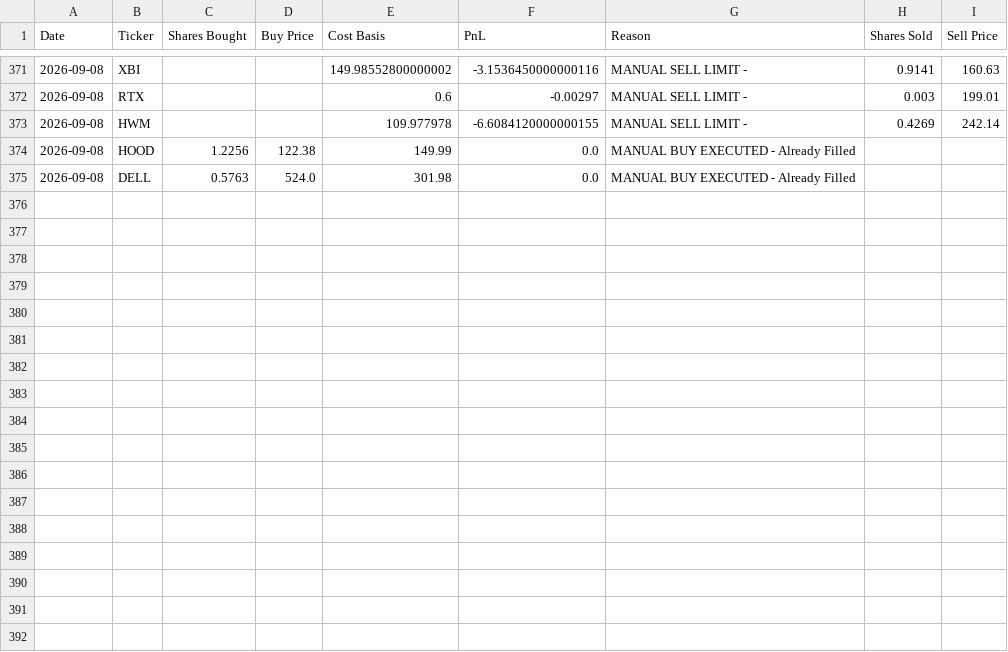
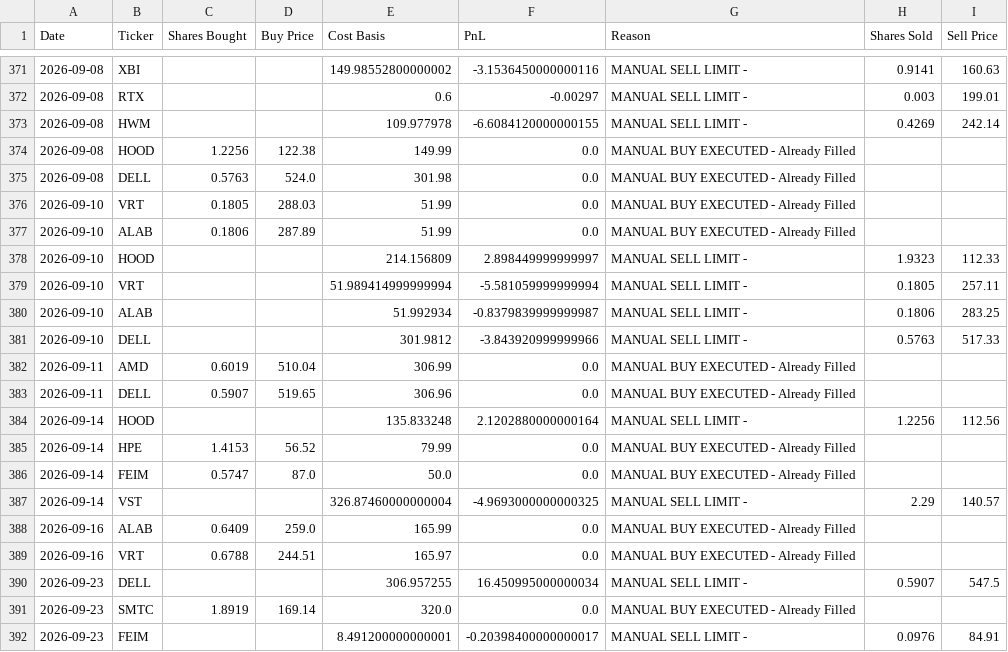
Before and after one commit to ofergr/ChatGPT-Micro-Cap-Experiment, a CSV file: Start Your Own/chatgpt_trade_log.csv, drawn as a sheet; only a part is shown, gaps mark what is left out.

```diff
--- a/Start Your Own/chatgpt_trade_log.csv
+++ b/Start Your Own/chatgpt_trade_log.csv
@@ -375 +375,18 @@ Date,Ticker,Shares Bought,Buy Price,Cost Basis,PnL,Reason,Shares Sold,Sell Price
 2026-09-08,DELL,0.5763,524.0,301.98,0.0,MANUAL BUY EXECUTED - Already Filled,,
+2026-09-10,VRT,0.1805,288.03,51.99,0.0,MANUAL BUY EXECUTED - Already Filled,,
+2026-09-10,ALAB,0.1806,287.89,51.99,0.0,MANUAL BUY EXECUTED - Already Filled,,
+2026-09-10,HOOD,,,214.156809,2.898449999999997,MANUAL SELL LIMIT - ,1.9323,112.33
+2026-09-10,VRT,,,51.989414999999994,-5.581059999999994,MANUAL SELL LIMIT - ,0.1805,257.11
+2026-09-10,ALAB,,,51.992934,-0.8379839999999987,MANUAL SELL LIMIT - ,0.1806,283.25
+2026-09-10,DELL,,,301.9812,-3.843920999999966,MANUAL SELL LIMIT - ,0.5763,517.33
+2026-09-11,AMD,0.6019,510.04,306.99,0.0,MANUAL BUY EXECUTED - Already Filled,,
+2026-09-11,DELL,0.5907,519.65,306.96,0.0,MANUAL BUY EXECUTED - Already Filled,,
+2026-09-14,HOOD,,,135.833248,2.1202880000000164,MANUAL SELL LIMIT - ,1.2256,112.56
+2026-09-14,HPE,1.4153,56.52,79.99,0.0,MANUAL BUY EXECUTED - Already Filled,,
+2026-09-14,FEIM,0.5747,87.0,50.0,0.0,MANUAL BUY EXECUTED - Already Filled,,
+2026-09-14,VST,,,326.87460000000004,-4.9693000000000325,MANUAL SELL LIMIT - ,2.29,140.57
+2026-09-16,ALAB,0.6409,259.0,165.99,0.0,MANUAL BUY EXECUTED - Already Filled,,
+2026-09-16,VRT,0.6788,244.51,165.97,0.0,MANUAL BUY EXECUTED - Already Filled,,
+2026-09-23,DELL,,,306.957255,16.450995000000034,MANUAL SELL LIMIT - ,0.5907,547.5
+2026-09-23,SMTC,1.8919,169.14,320.0,0.0,MANUAL BUY EXECUTED - Already Filled,,
+2026-09-23,FEIM,,,8.491200000000001,-0.20398400000000017,MANUAL SELL LIMIT - ,0.0976,84.91
```
Also changed, not shown: Start Your Own/chatgpt_portfolio_update.csv.
